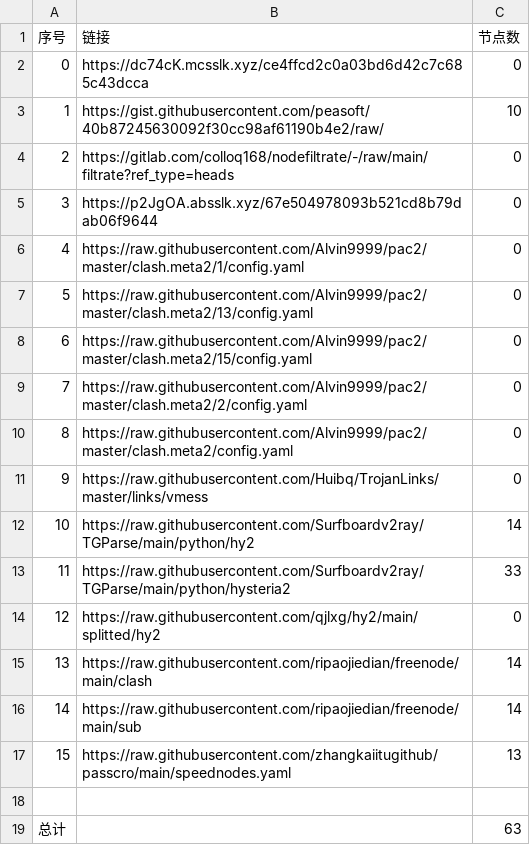
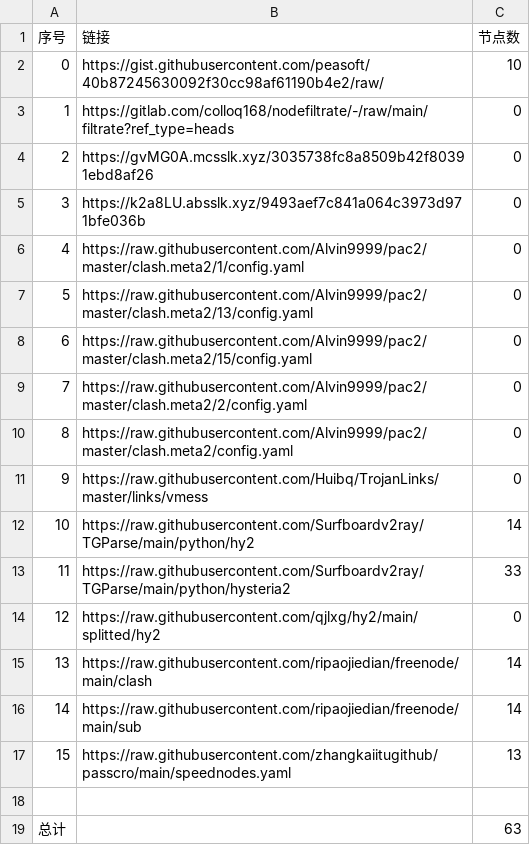
Before and after one commit to qiubei000/NoMoreWalls, a CSV file: list_result.csv, drawn as a sheet; removed rows and columns are numbered as before the commit, all else as after; the diff names each change by its address in the sheet, - before the commit and + after, or states it on an @@ line.

```diff
--- a/list_result.csv
+++ b/list_result.csv
-row 2: 0 | https://dc74cK.mcsslk.xyz/ce4ffcd2c0a03bd6d42c7c685c43dcca | 0
@@ column A (序号) renumbered between rows 2 and 3 @@
+row 4: 2 | https://gvMG0A.mcsslk.xyz/3035738fc8a8509b42f80391ebd8af26 | 0
-B5 (链接): https://p2JgOA.absslk.xyz/67e504978093b521cd8b79dab06f9644
+B5 (链接): https://k2a8LU.absslk.xyz/9493aef7c841a064c3973d971bfe036b
```
Also changed, not shown: 3 other files.
